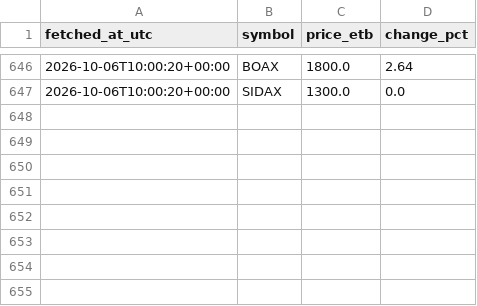
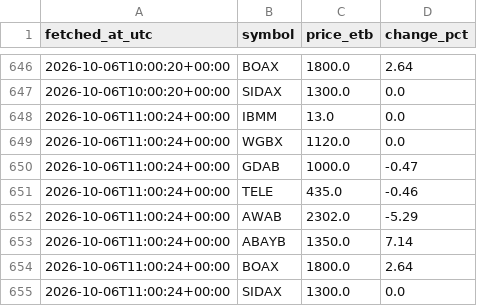
Before and after one commit to FruitNinja156/bot, a CSV file: data/prices.csv, drawn as a sheet; only a part is shown, gaps mark what is left out; the diff names each change by its address in the sheet, - before the commit and + after, or states it on an @@ line.

```diff
--- a/data/prices.csv
+++ b/data/prices.csv
+row 648: 2026-10-06T11:00:24+00:00 | IBMM | 13.0 | 0.0
+row 649: 2026-10-06T11:00:24+00:00 | WGBX | 1120.0 | 0.0
+row 650: 2026-10-06T11:00:24+00:00 | GDAB | 1000.0 | -0.47
+row 651: 2026-10-06T11:00:24+00:00 | TELE | 435.0 | -0.46
+row 652: 2026-10-06T11:00:24+00:00 | AWAB | 2302.0 | -5.29
+row 653: 2026-10-06T11:00:24+00:00 | ABAYB | 1350.0 | 7.14
+row 654: 2026-10-06T11:00:24+00:00 | BOAX | 1800.0 | 2.64
+row 655: 2026-10-06T11:00:24+00:00 | SIDAX | 1300.0 | 0.0
```
Also changed, not shown: 1 other file.
